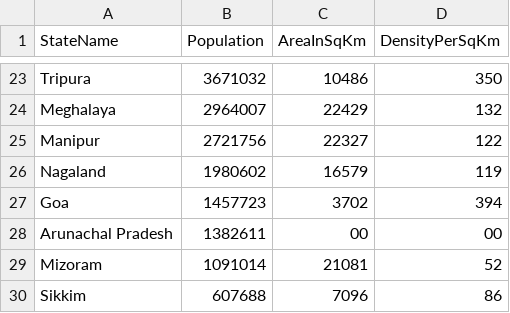
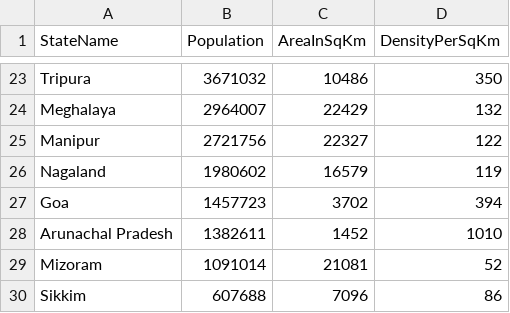
Before and after one commit to PriyankaBhiogade/IndianStatesCensusAnalyserProblem, a CSV file: StateCensusData.csv, drawn as a sheet; only a part is shown, gaps mark what is left out.

```diff
--- a/StateCensusData.csv
+++ b/StateCensusData.csv
@@ -27,3 +27,3 @@ Nagaland,1980602,16579,119
 Goa,1457723,3702,394
-Arunachal Pradesh,1382611,00,00
+Arunachal Pradesh,1382611,1452,1010
 Mizoram,1091014,21081,52
```
Also changed, not shown: 10 other files.
